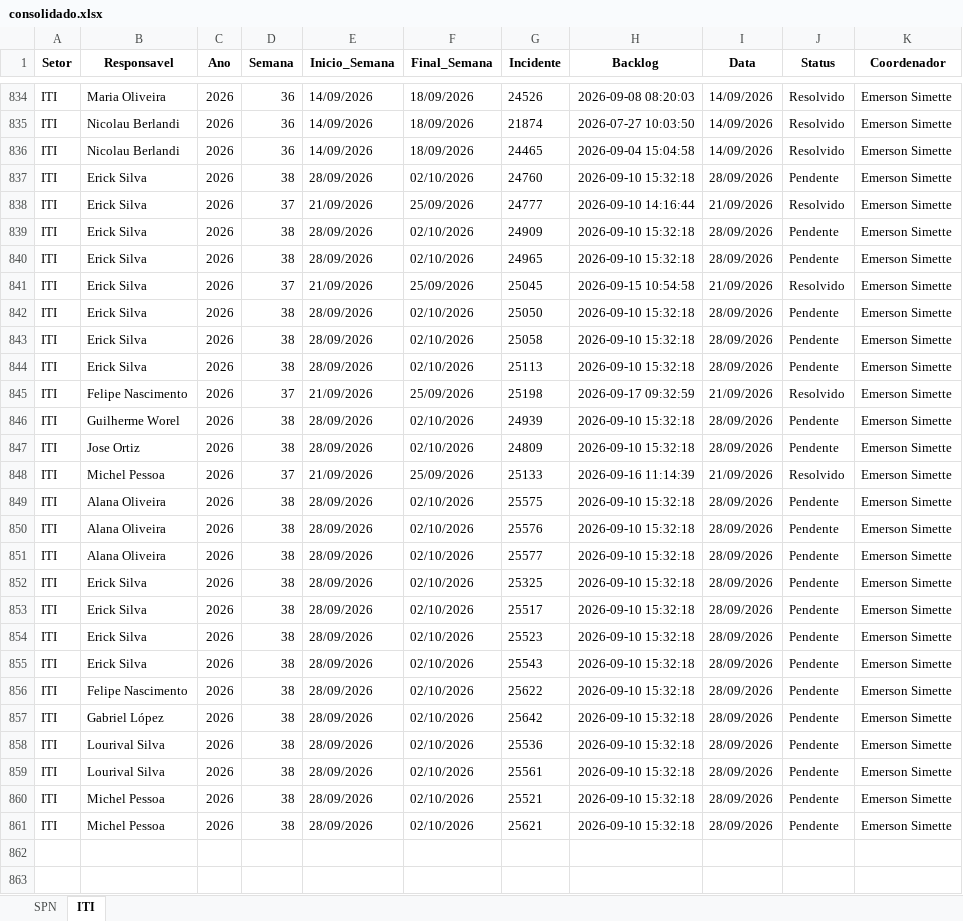
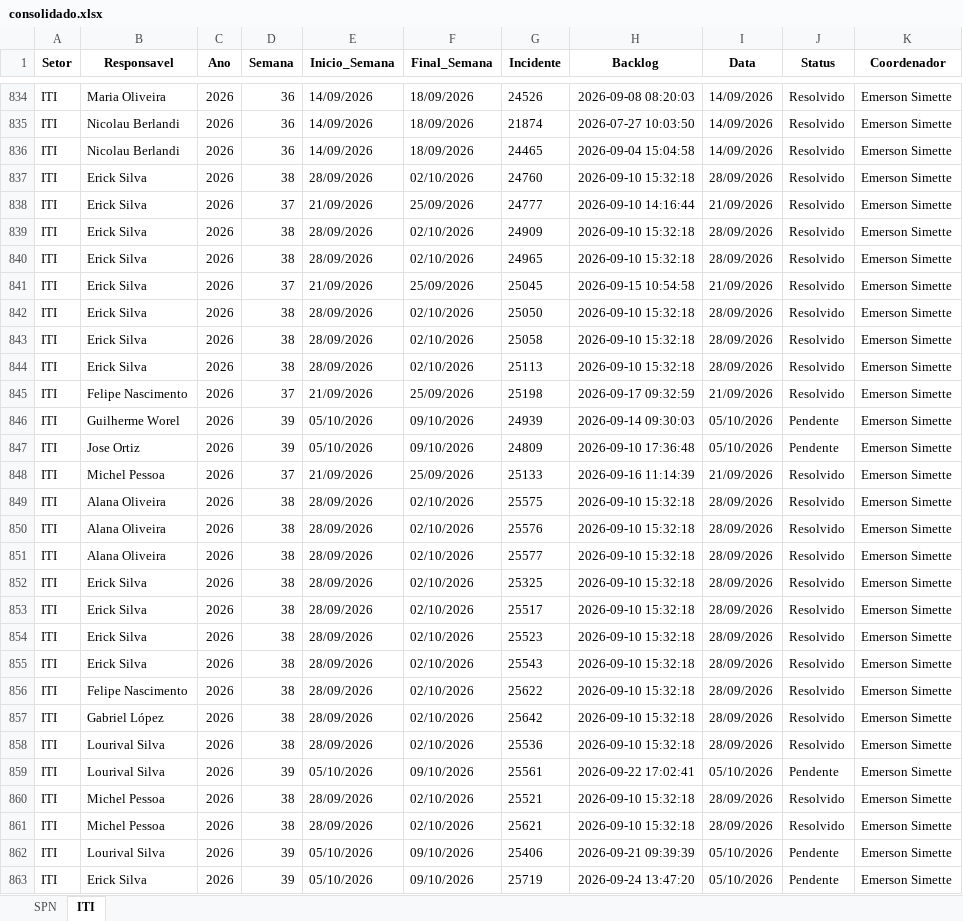
Before and after one commit to GeekFrancisco/Franciscodatais, an Excel workbook: data/base/consolidado.xlsx, sheet ITI, drawn as a sheet; only a part is shown, gaps mark what is left out; values as stored, in another font and other column widths than the file's, no borders; the diff covers the shown part only; the diff names each change by its address in the sheet, - before the commit and + after, or states it on an @@ line.

```diff
--- a/data/base/consolidado.xlsx (sheet ITI)
+++ b/data/base/consolidado.xlsx (sheet ITI)
-J837 (Status): Pendente
+J837 (Status): Resolvido
-J839:J840 (Status): Pendente
+J839:J840 (Status): Resolvido
-J842:J844 (Status): Pendente
+J842:J844 (Status): Resolvido
-D846:D847 (Semana): 38
+D846:D847 (Semana): 39
-E846:E847 (Inicio_Semana): 28/09/2026
+E846:E847 (Inicio_Semana): 05/10/2026
-F846:F847 (Final_Semana): 02/10/2026
+F846:F847 (Final_Semana): 09/10/2026
-H846 (Backlog): 2026-09-10 15:32:18
+H846 (Backlog): 2026-09-14 09:30:03
-I846:I847 (Data): 28/09/2026
+I846:I847 (Data): 05/10/2026
-H847 (Backlog): 2026-09-10 15:32:18
+H847 (Backlog): 2026-09-10 17:36:48
-J849:J858 (Status): Pendente
+J849:J858 (Status): Resolvido
-D859 (Semana): 38
+D859 (Semana): 39
-E859 (Inicio_Semana): 28/09/2026
+E859 (Inicio_Semana): 05/10/2026
-F859 (Final_Semana): 02/10/2026
+F859 (Final_Semana): 09/10/2026
-H859 (Backlog): 2026-09-10 15:32:18
+H859 (Backlog): 2026-09-22 17:02:41
-I859 (Data): 28/09/2026
+I859 (Data): 05/10/2026
-J860:J861 (Status): Pendente
+J860:J861 (Status): Resolvido
+row 862: ITI | Lourival Silva | 2026 | 39 | 05/10/2026 | 09/10/2026 | 25406 | 2026-09-21 09:39:39 | 05/10/2026 | Pendente | Emerson Simette
+row 863: ITI | Erick Silva | 2026 | 39 | 05/10/2026 | 09/10/2026 | 25719 | 2026-09-24 13:47:20 | 05/10/2026 | Pendente | Emerson Simette
```
Also changed, not shown: 13 added rows and 5 edited cells elsewhere in this sheet, sheet SPN, data/base/Backlog_38.xlsx, 2 other files.
